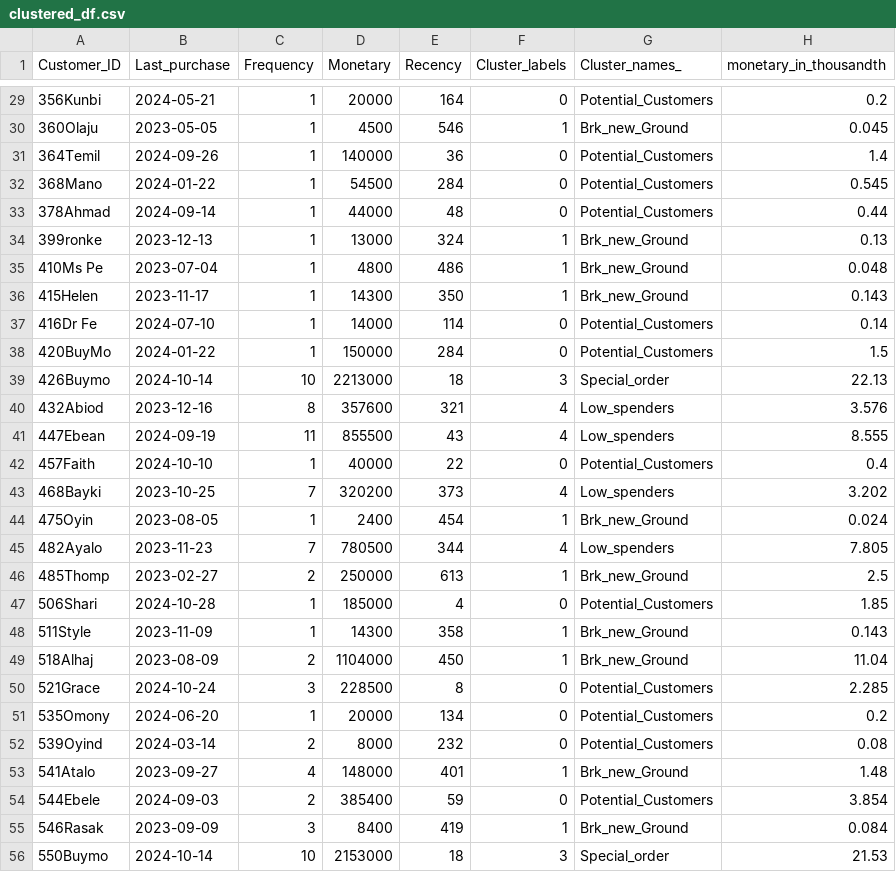
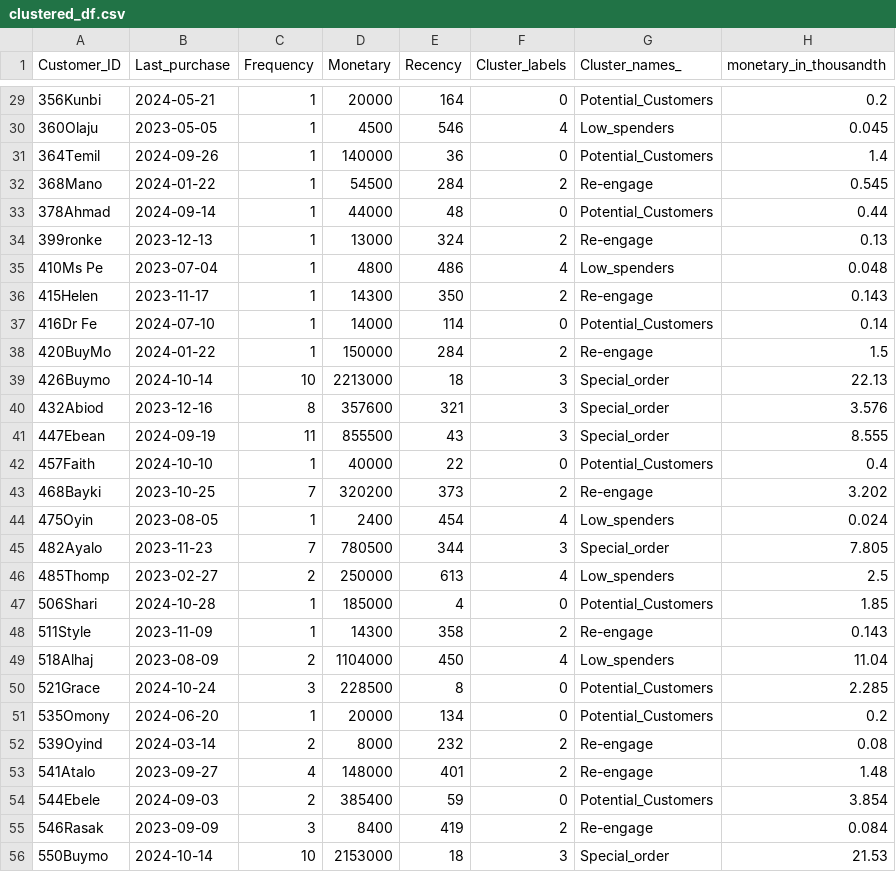
Before and after one commit to Ddatascientist/Customer_Clustering, a CSV file: clustered_df.csv, drawn as a sheet; only a part is shown, gaps mark what is left out; the diff covers the shown part only.

```diff
--- a/clustered_df.csv
+++ b/clustered_df.csv
@@ -29,28 +29,28 @@ Customer_ID,Last_purchase,Frequency,Monetary,Recency,Cluster_labels,Cluster_name
 356Kunbi,2024-05-21,1,20000,164,0,Potential_Customers,0.2
-360Olaju,2023-05-05,1,4500,546,1,Brk_new_Ground,0.045
+360Olaju,2023-05-05,1,4500,546,4,Low_spenders,0.045
 364Temil,2024-09-26,1,140000,36,0,Potential_Customers,1.4
-368Mano ,2024-01-22,1,54500,284,0,Potential_Customers,0.545
+368Mano ,2024-01-22,1,54500,284,2,Re-engage,0.545
 378Ahmad,2024-09-14,1,44000,48,0,Potential_Customers,0.44
-399ronke,2023-12-13,1,13000,324,1,Brk_new_Ground,0.13
-410Ms Pe,2023-07-04,1,4800,486,1,Brk_new_Ground,0.048
-415Helen,2023-11-17,1,14300,350,1,Brk_new_Ground,0.143
+399ronke,2023-12-13,1,13000,324,2,Re-engage,0.13
+410Ms Pe,2023-07-04,1,4800,486,4,Low_spenders,0.048
+415Helen,2023-11-17,1,14300,350,2,Re-engage,0.143
 416Dr Fe,2024-07-10,1,14000,114,0,Potential_Customers,0.14
-420BuyMo,2024-01-22,1,150000,284,0,Potential_Customers,1.5
+420BuyMo,2024-01-22,1,150000,284,2,Re-engage,1.5
 426Buymo,2024-10-14,10,2213000,18,3,Special_order,22.13
-432Abiod,2023-12-16,8,357600,321,4,Low_spenders,3.576
-447Ebean,2024-09-19,11,855500,43,4,Low_spenders,8.555
+432Abiod,2023-12-16,8,357600,321,3,Special_order,3.576
+447Ebean,2024-09-19,11,855500,43,3,Special_order,8.555
 457Faith,2024-10-10,1,40000,22,0,Potential_Customers,0.4
-468Bayki,2023-10-25,7,320200,373,4,Low_spenders,3.202
-475Oyin,2023-08-05,1,2400,454,1,Brk_new_Ground,0.024
-482Ayalo,2023-11-23,7,780500,344,4,Low_spenders,7.805
-485Thomp,2023-02-27,2,250000,613,1,Brk_new_Ground,2.5
+468Bayki,2023-10-25,7,320200,373,2,Re-engage,3.202
+475Oyin,2023-08-05,1,2400,454,4,Low_spenders,0.024
+482Ayalo,2023-11-23,7,780500,344,3,Special_order,7.805
+485Thomp,2023-02-27,2,250000,613,4,Low_spenders,2.5
 506Shari,2024-10-28,1,185000,4,0,Potential_Customers,1.85
-511Style,2023-11-09,1,14300,358,1,Brk_new_Ground,0.143
-518Alhaj,2023-08-09,2,1104000,450,1,Brk_new_Ground,11.04
+511Style,2023-11-09,1,14300,358,2,Re-engage,0.143
+518Alhaj,2023-08-09,2,1104000,450,4,Low_spenders,11.04
 521Grace,2024-10-24,3,228500,8,0,Potential_Customers,2.285
 535Omony,2024-06-20,1,20000,134,0,Potential_Customers,0.2
-539Oyind,2024-03-14,2,8000,232,0,Potential_Customers,0.08
-541Atalo,2023-09-27,4,148000,401,1,Brk_new_Ground,1.48
+539Oyind,2024-03-14,2,8000,232,2,Re-engage,0.08
+541Atalo,2023-09-27,4,148000,401,2,Re-engage,1.48
 544Ebele,2024-09-03,2,385400,59,0,Potential_Customers,3.854
-546Rasak,2023-09-09,3,8400,419,1,Brk_new_Ground,0.084
+546Rasak,2023-09-09,3,8400,419,2,Re-engage,0.084
 550Buymo,2024-10-14,10,2153000,18,3,Special_order,21.53
```
Also changed, not shown: 104 edited cells elsewhere in this file, 2 other files.
